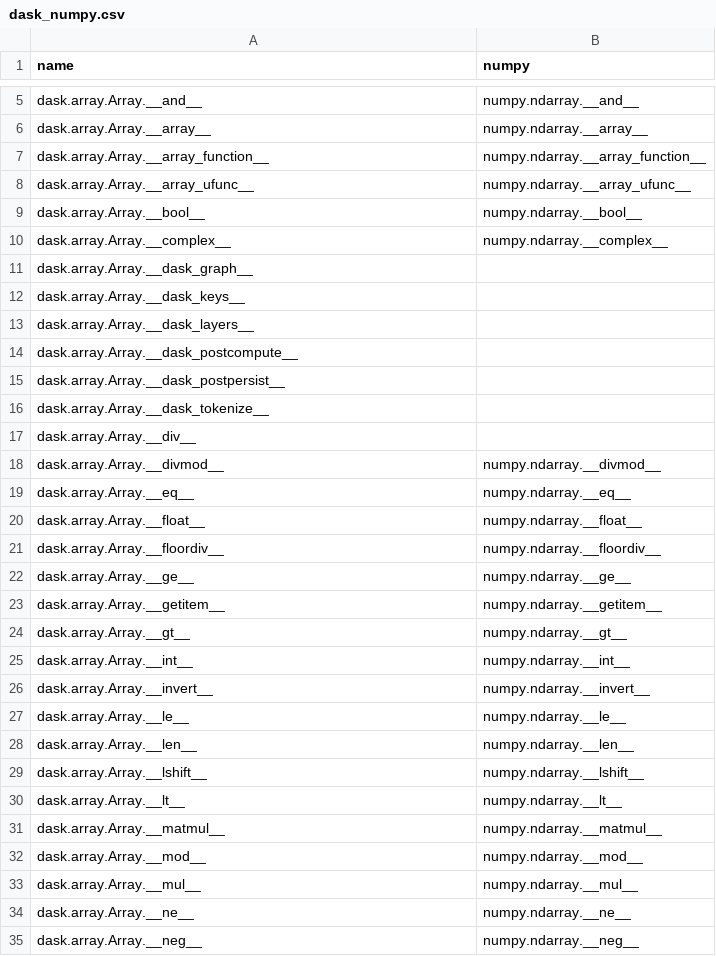
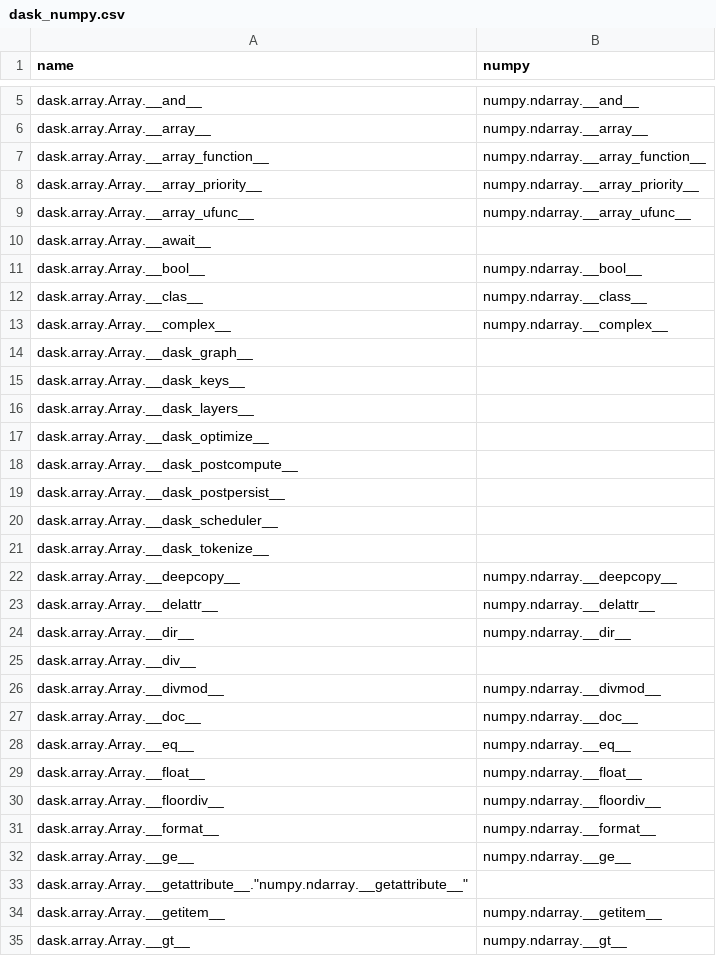
Before and after one commit to data-apis/array-api-comparison, a CSV file: data/joins/methods/dask_numpy.csv, drawn as a sheet; only a part is shown, gaps mark what is left out; the shorter side is filled out with more unchanged rows; the diff covers the shown part only; the diff names each change by its address in the sheet, - before the commit and + after, or states it on an @@ line.

Commit message:
Update join data

```diff
--- a/data/joins/methods/dask_numpy.csv
+++ b/data/joins/methods/dask_numpy.csv
+row 8: dask.array.Array.__array_priority__ | numpy.ndarray.__array_priority__
+row 10: dask.array.Array.__await__
+row 12: dask.array.Array.__clas__ | numpy.ndarray.__class__
+row 17: dask.array.Array.__dask_optimize__
+row 20: dask.array.Array.__dask_scheduler__
+row 22: dask.array.Array.__deepcopy__ | numpy.ndarray.__deepcopy__
+row 23: dask.array.Array.__delattr__ | numpy.ndarray.__delattr__
+row 24: dask.array.Array.__dir__ | numpy.ndarray.__dir__
+row 27: dask.array.Array.__doc__ | numpy.ndarray.__doc__
+row 31: dask.array.Array.__format__ | numpy.ndarray.__format__
+row 33: dask.array.Array.__getattribute__."numpy.ndarray.__getattribute__"
```
Also changed, not shown: 17 added rows elsewhere in this file, data/joins/methods/mxnet_numpy.csv, data/joins/methods/sparse_numpy.csv, 3 other files.
